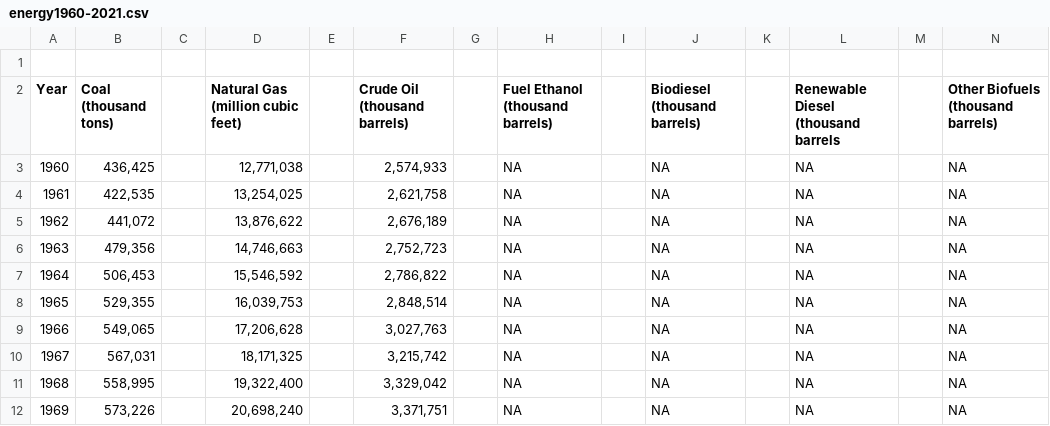
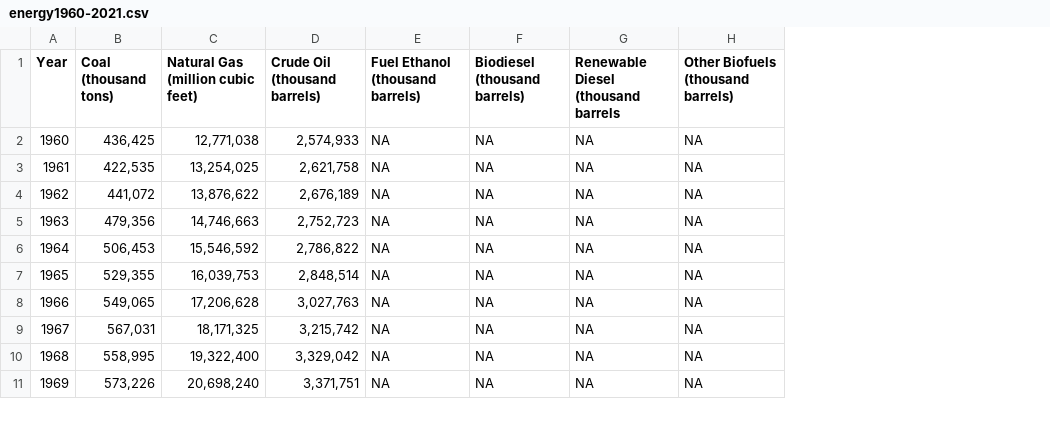
Before and after one commit to q-rai/VisWorkshop, a CSV file: Data/energy1960-2021.csv, drawn as a sheet; only a part is shown; removed rows and columns are numbered as before the commit, all else as after; the diff names each change by its address in the sheet, - before the commit and + after, or states it on an @@ line.

Commit message:
More cleanup of data

```diff
--- a/Data/energy1960-2021.csv
+++ b/Data/energy1960-2021.csv
-column C, empty
-column E, empty
-column G, empty
-column I, empty
-column K, empty
-column M, empty
-row 1: (empty)
```
Also changed, not shown: Data/energy2021.csv.
